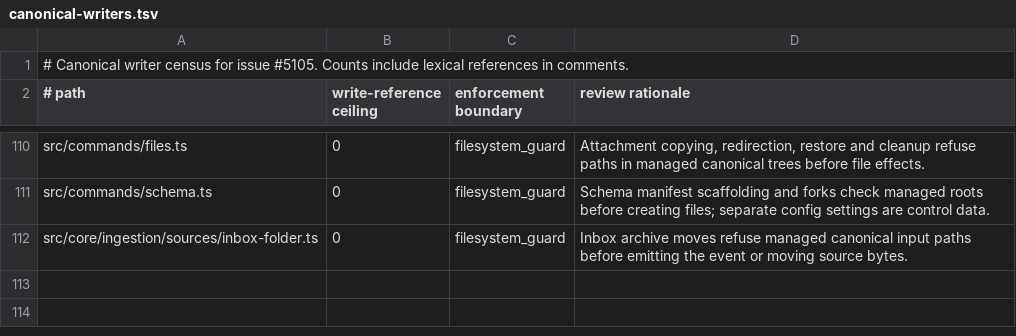
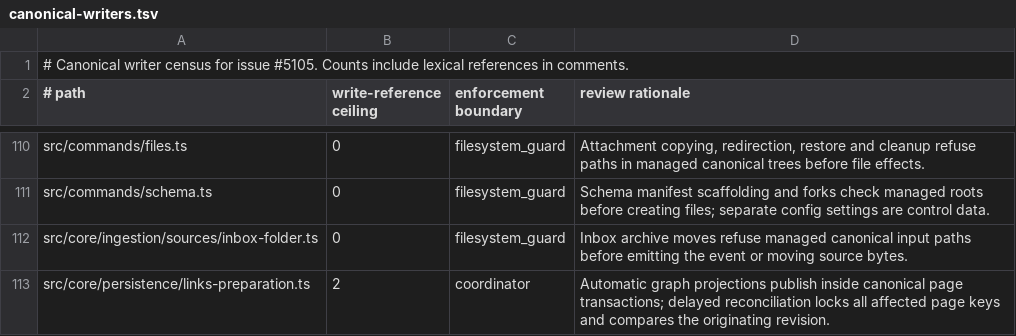
Before and after one commit to JamesSparkMojo/gbrain, a TSV file: docs/architecture/canonical-writers.tsv, drawn as a sheet; only a part is shown, gaps mark what is left out.

```diff
--- a/docs/architecture/canonical-writers.tsv
+++ b/docs/architecture/canonical-writers.tsv
@@ -112 +112,2 @@ src/commands/schema.ts	0	filesystem_guard	Schema manifest scaffolding and forks
 src/core/ingestion/sources/inbox-folder.ts	0	filesystem_guard	Inbox archive moves refuse managed canonical input paths before emitting the event or moving source bytes.
+src/core/persistence/links-preparation.ts	2	coordinator	Automatic graph projections publish inside canonical page transactions; delayed reconciliation locks all affected page keys and compares the originating revision.
```
Also changed, not shown: scripts/module-size-limits.tsv, 24 other files.
